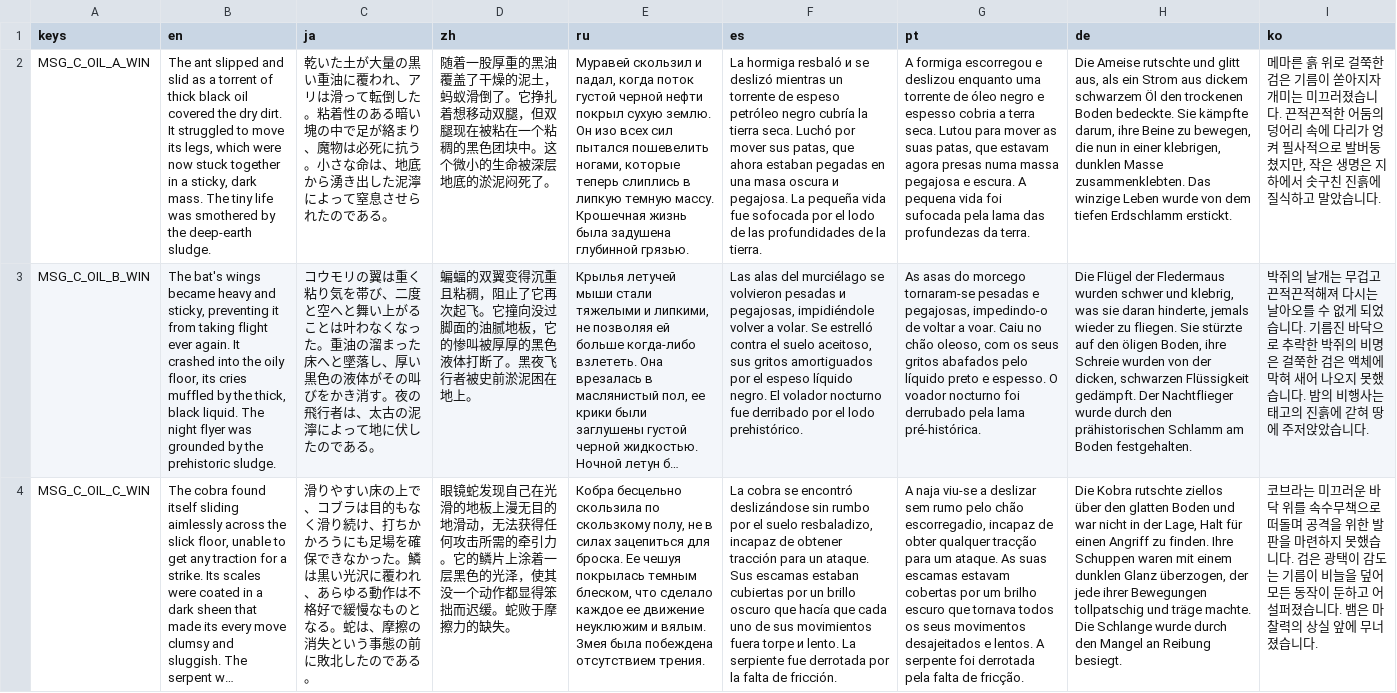
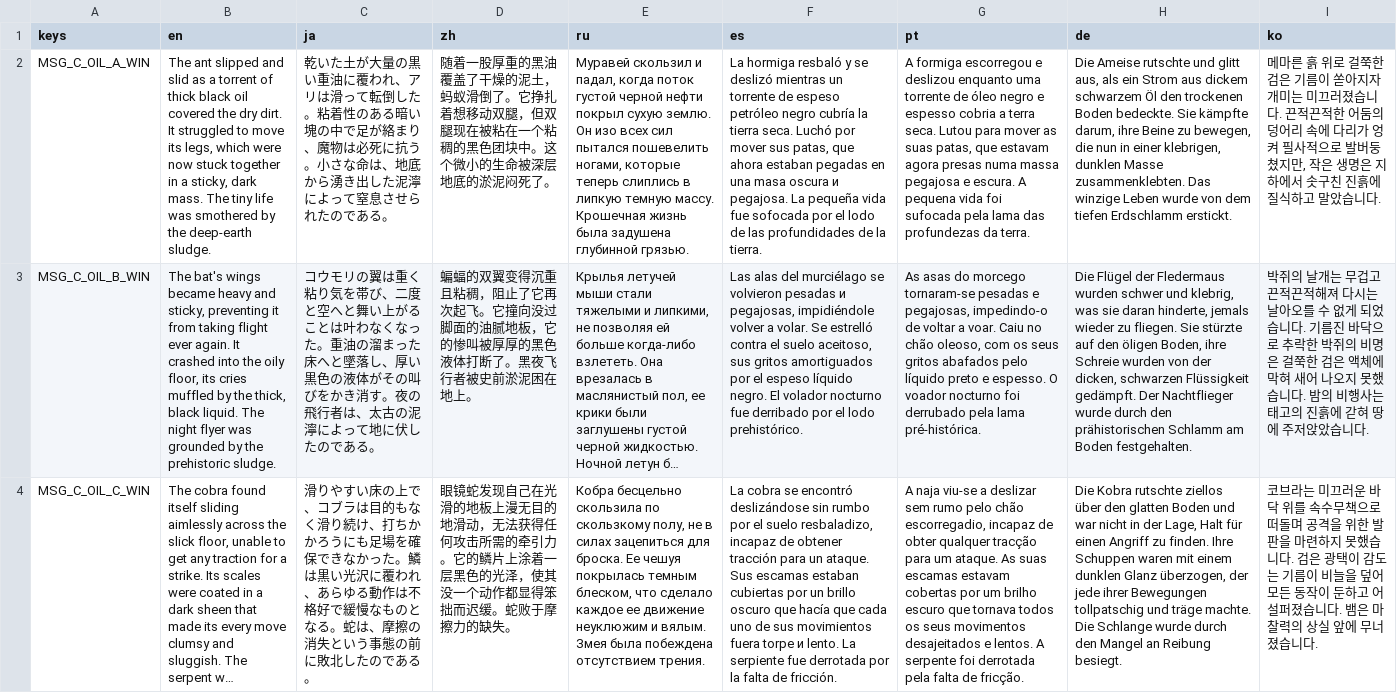
Before and after one commit to horaguchi/kumopaku, a CSV file: localization_msg_o.csv, drawn as a sheet; only a part is shown; long unchanged cells end in …; the diff names each change by its address in the sheet, - before the commit and + after, or states it on an @@ line.

```diff
--- a/localization_msg_o.csv
+++ b/localization_msg_o.csv
-F2 (es): …hormiga resbaló и se deslizó…
+F2 (es): …hormiga resbaló y se deslizó…
```
Also changed, not shown: localization_msg_k.csv, 2 other files.
